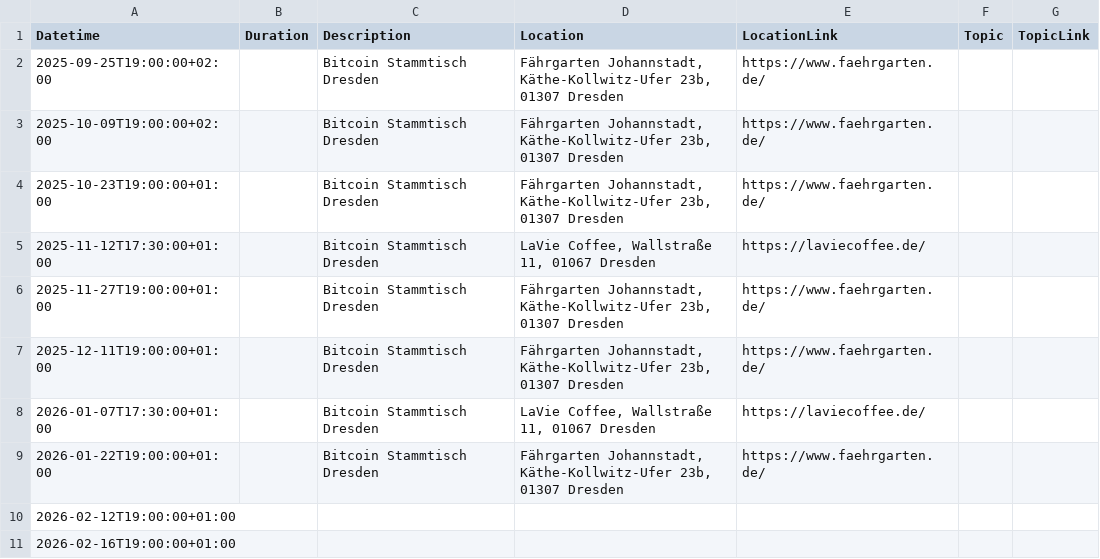
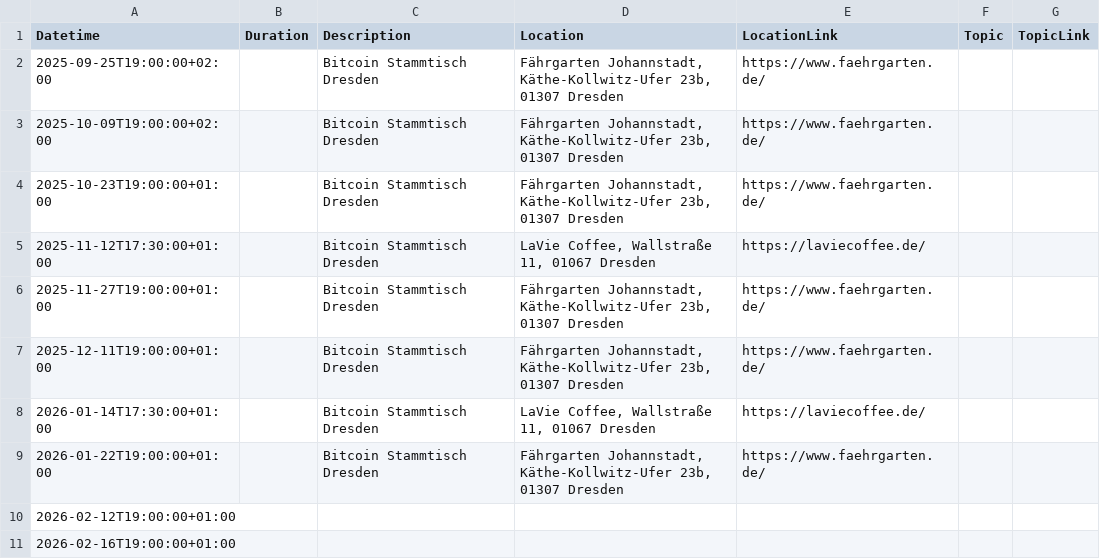
Before and after one commit to Bitcoin-Dresden/bitcoin-dresden.github.io, a CSV file: events.csv, drawn as a sheet.

```diff
--- a/events.csv
+++ b/events.csv
@@ -7,3 +7,3 @@ Datetime|Duration|Description|Location|LocationLink|Topic|TopicLink
 2025-12-11T19:00:00+01:00||Bitcoin Stammtisch Dresden|Fährgarten Johannstadt, Käthe-Kollwitz-Ufer 23b, 01307 Dresden|https://www.faehrgarten.de/||
-2026-01-07T17:30:00+01:00||Bitcoin Stammtisch Dresden|LaVie Coffee, Wallstraße 11, 01067 Dresden|https://laviecoffee.de/||
+2026-01-14T17:30:00+01:00||Bitcoin Stammtisch Dresden|LaVie Coffee, Wallstraße 11, 01067 Dresden|https://laviecoffee.de/||
 2026-01-22T19:00:00+01:00||Bitcoin Stammtisch Dresden|Fährgarten Johannstadt, Käthe-Kollwitz-Ufer 23b, 01307 Dresden|https://www.faehrgarten.de/||
```
Also changed, not shown: 2 other files.
